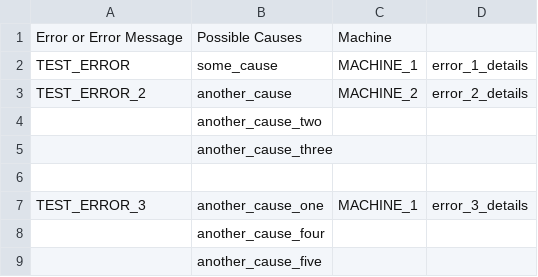
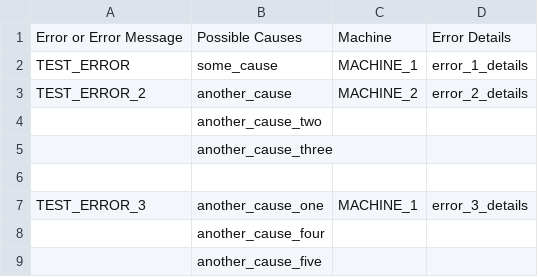
Before and after one commit to AdelaideBaron/error-codes, a CSV file: src/main/resources/data/error_codes_test_file_newest_all_in_one.csv, drawn as a sheet.

Commit message:
add header to .csv

```diff
--- a/src/main/resources/data/error_codes_test_file_newest_all_in_one.csv
+++ b/src/main/resources/data/error_codes_test_file_newest_all_in_one.csv
@@ -1,2 +1,2 @@
-Error or Error Message ,Possible Causes, Machine
+Error or Error Message ,Possible Causes, Machine, Error Details
 TEST_ERROR ,some_cause,MACHINE_1,error_1_details
```
